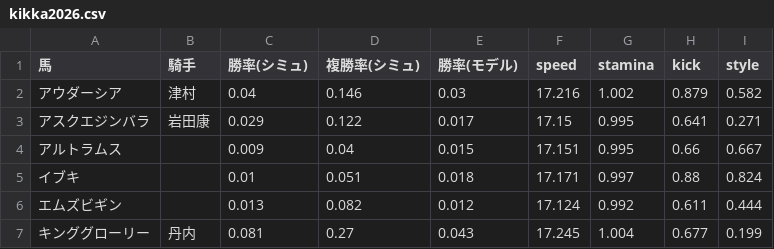
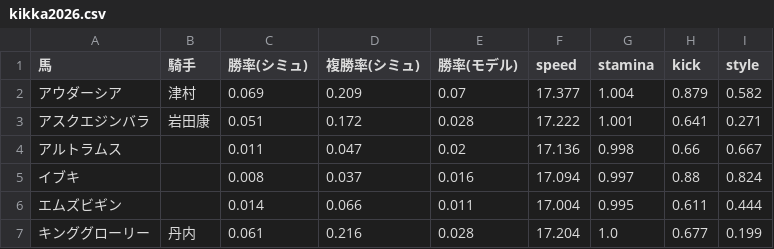
Before and after one commit to hishiki-taisei/keiba-sim, a CSV file: data/kikka2026.csv, drawn as a sheet; only a part is shown; the diff covers the shown part only.

```diff
--- a/data/kikka2026.csv
+++ b/data/kikka2026.csv
@@ -1,7 +1,7 @@
 馬,騎手,勝率(シミュ),複勝率(シミュ),勝率(モデル),speed,stamina,kick,style
-アウダーシア,津村,0.04,0.146,0.03,17.216,1.002,0.879,0.582
-アスクエジンバラ,岩田康,0.029,0.122,0.017,17.15,0.995,0.641,0.271
-アルトラムス,,0.009,0.04,0.015,17.151,0.995,0.66,0.667
-イブキ,,0.01,0.051,0.018,17.171,0.997,0.88,0.824
-エムズビギン,,0.013,0.082,0.012,17.124,0.992,0.611,0.444
-キンググローリー,丹内,0.081,0.27,0.043,17.245,1.004,0.677,0.199
+アウダーシア,津村,0.069,0.209,0.07,17.377,1.004,0.879,0.582
+アスクエジンバラ,岩田康,0.051,0.172,0.028,17.222,1.001,0.641,0.271
+アルトラムス,,0.011,0.047,0.02,17.136,0.998,0.66,0.667
+イブキ,,0.008,0.037,0.016,17.094,0.997,0.88,0.824
+エムズビギン,,0.014,0.066,0.011,17.004,0.995,0.611,0.444
+キンググローリー,丹内,0.061,0.216,0.028,17.204,1.0,0.677,0.199
```
Also changed, not shown: 72 edited cells elsewhere in this file, 8 other files.
